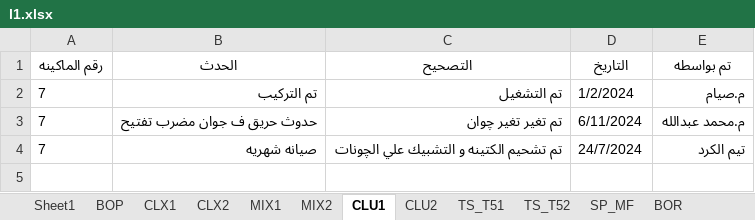
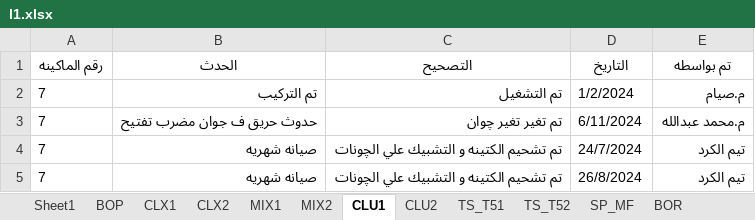
Before and after one commit to mahmedabdallh123/blow-room, an Excel workbook: l1.xlsx, sheet CLU1, drawn as a sheet; values as stored, in another font and other column widths than the file's, no borders; the diff names each change by its address in the sheet, - before the commit and + after, or states it on an @@ line.

Commit message:
إضافة حدث جديد في CLU1 by admin at 2026-03-07 12:46:23

```diff
--- a/l1.xlsx (sheet CLU1)
+++ b/l1.xlsx (sheet CLU1)
+row 5: 7 | صيانه شهريه | تم تشحيم الكتينه و التشبيك علي الچونات | 26/8/2024 | تيم الكرد
```
